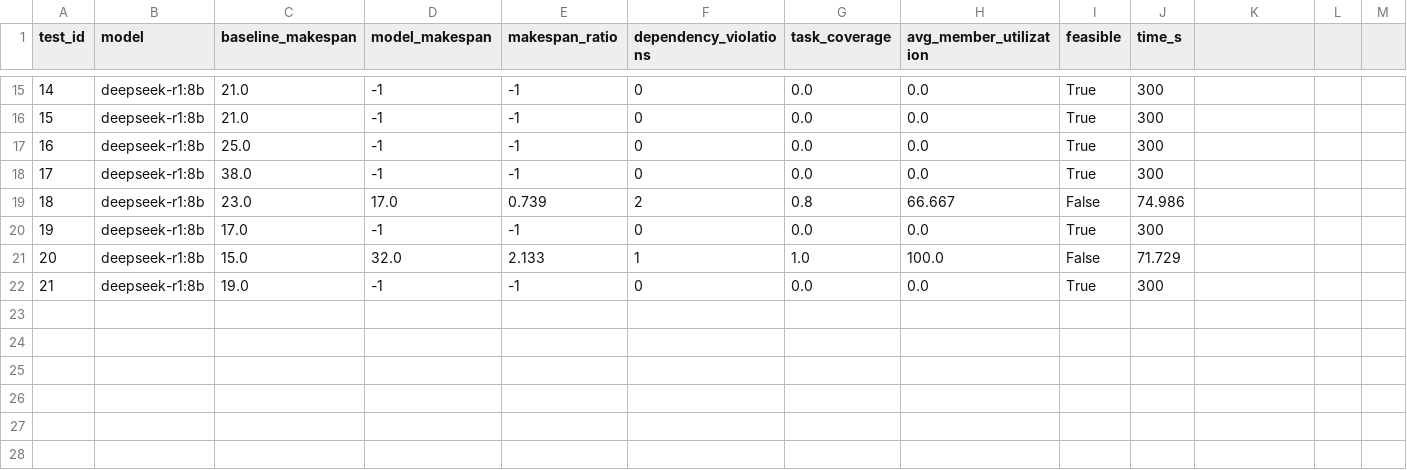
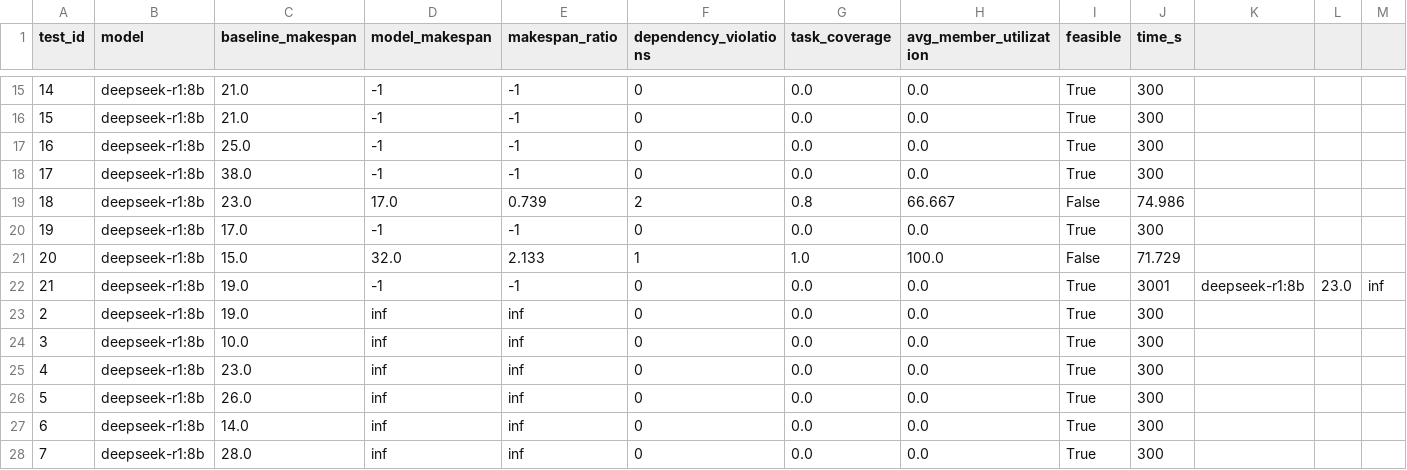
Before and after one commit to KnightNight101/UoR_APP, a CSV file: Project_APP/Benchmarks/Test_Scripts/Test_Results/deepseek_r1_8b_sprint_benchmark.csv, drawn as a sheet; only a part is shown, gaps mark what is left out; addresses are those after the commit; rows hold the shown columns only; the diff names each change by its address in the sheet, - before the commit and + after, or states it on an @@ line.

Commit message:
Ran the eisenhower benchmark as well and have a perfect demonstration of the difference good prompting can make..

```diff
--- a/Project_APP/Benchmarks/Test_Scripts/Test_Results/deepseek_r1_8b_sprint_benchmark.csv
+++ b/Project_APP/Benchmarks/Test_Scripts/Test_Results/deepseek_r1_8b_sprint_benchmark.csv
+row 22: 21 | deepseek-r1:8b | 19.0 | -1 | -1 | 0 | 0.0 | 0.0 | True | 3001 | deepseek-r1:8b | 23.0 | inf
@@ column A (test_id) renumbered in row 23 @@
-D23 (model_makespan): -1
+D23 (model_makespan): inf
-E23 (makespan_ratio): -1
+E23 (makespan_ratio): inf
+row 24: 3 | deepseek-r1:8b | 10.0 | inf | inf | 0 | 0.0 | 0.0 | True | 300
+row 25: 4 | deepseek-r1:8b | 23.0 | inf | inf | 0 | 0.0 | 0.0 | True | 300
+row 26: 5 | deepseek-r1:8b | 26.0 | inf | inf | 0 | 0.0 | 0.0 | True | 300
+row 27: 6 | deepseek-r1:8b | 14.0 | inf | inf | 0 | 0.0 | 0.0 | True | 300
+row 28: 7 | deepseek-r1:8b | 28.0 | inf | inf | 0 | 0.0 | 0.0 | True | 300
```
Also changed, not shown: 14 other files.
